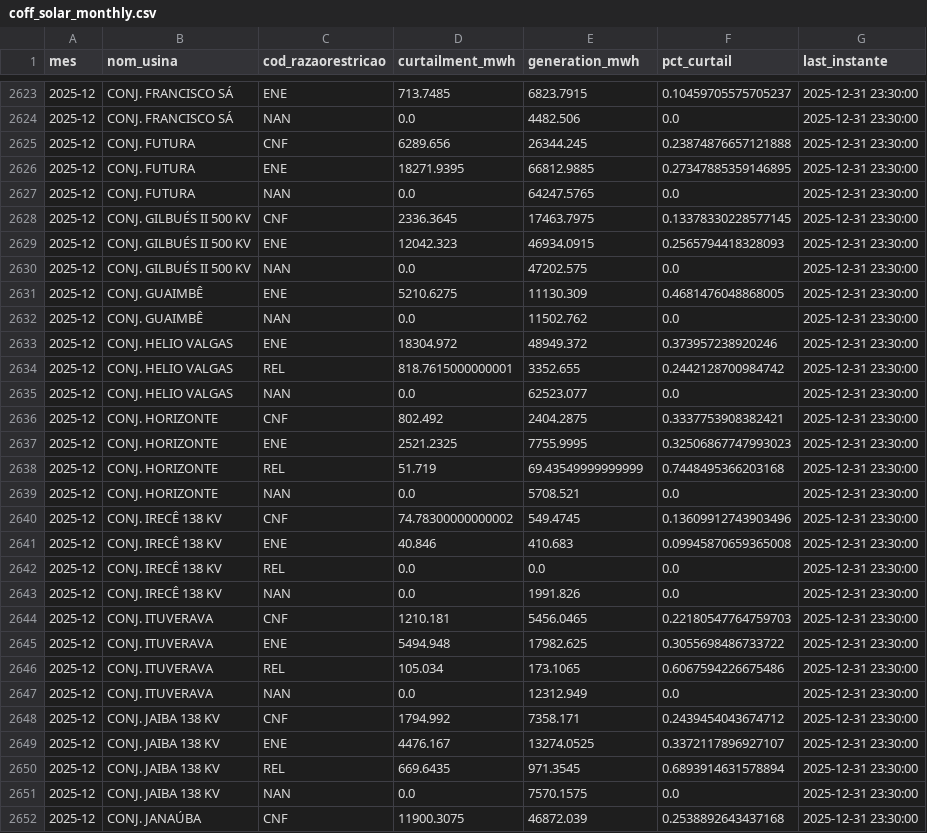
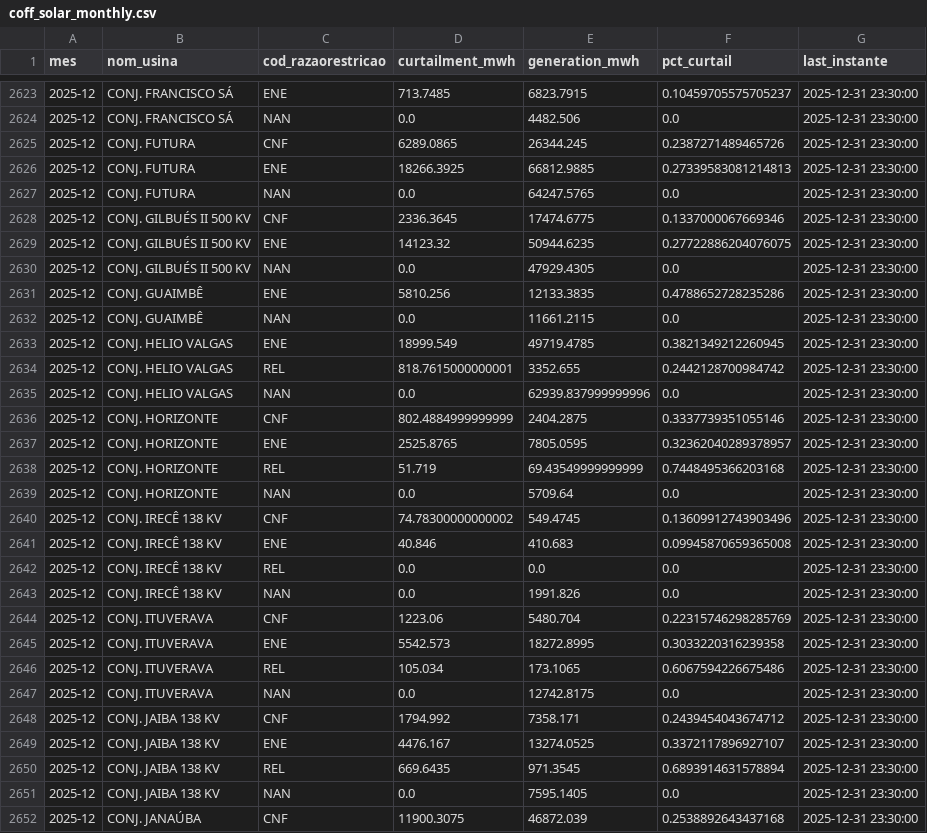
Before and after one commit to lalbaneze/jgp-constrained-off, a CSV file: dashboard/data/coff_solar_monthly.csv, drawn as a sheet; only a part is shown, gaps mark what is left out; the diff covers the shown part only.

Commit message:
Update coff_solar_monthly.csv

```diff
--- a/dashboard/data/coff_solar_monthly.csv
+++ b/dashboard/data/coff_solar_monthly.csv
@@ -2624,17 +2624,17 @@ mes,nom_usina,cod_razaorestricao,curtailment_mwh,generation_mwh,pct_curtail,last
 2025-12,CONJ. FRANCISCO SÁ,NAN,0.0,4482.506,0.0,2025-12-31 23:30:00
-2025-12,CONJ. FUTURA,CNF,6289.656,26344.245,0.23874876657121888,2025-12-31 23:30:00
-2025-12,CONJ. FUTURA,ENE,18271.9395,66812.9885,0.27347885359146895,2025-12-31 23:30:00
+2025-12,CONJ. FUTURA,CNF,6289.0865,26344.245,0.2387271489465726,2025-12-31 23:30:00
+2025-12,CONJ. FUTURA,ENE,18266.3925,66812.9885,0.27339583081214813,2025-12-31 23:30:00
 2025-12,CONJ. FUTURA,NAN,0.0,64247.5765,0.0,2025-12-31 23:30:00
-2025-12,CONJ. GILBUÉS II 500 KV,CNF,2336.3645,17463.7975,0.13378330228577145,2025-12-31 23:30:00
-2025-12,CONJ. GILBUÉS II 500 KV,ENE,12042.323,46934.0915,0.2565794418328093,2025-12-31 23:30:00
-2025-12,CONJ. GILBUÉS II 500 KV,NAN,0.0,47202.575,0.0,2025-12-31 23:30:00
-2025-12,CONJ. GUAIMBÊ,ENE,5210.6275,11130.309,0.4681476048868005,2025-12-31 23:30:00
-2025-12,CONJ. GUAIMBÊ,NAN,0.0,11502.762,0.0,2025-12-31 23:30:00
-2025-12,CONJ. HELIO VALGAS,ENE,18304.972,48949.372,0.373957238920246,2025-12-31 23:30:00
+2025-12,CONJ. GILBUÉS II 500 KV,CNF,2336.3645,17474.6775,0.1337000067669346,2025-12-31 23:30:00
+2025-12,CONJ. GILBUÉS II 500 KV,ENE,14123.32,50944.6235,0.27722886204076075,2025-12-31 23:30:00
+2025-12,CONJ. GILBUÉS II 500 KV,NAN,0.0,47929.4305,0.0,2025-12-31 23:30:00
+2025-12,CONJ. GUAIMBÊ,ENE,5810.256,12133.3835,0.4788652728235286,2025-12-31 23:30:00
+2025-12,CONJ. GUAIMBÊ,NAN,0.0,11661.2115,0.0,2025-12-31 23:30:00
+2025-12,CONJ. HELIO VALGAS,ENE,18999.549,49719.4785,0.3821349212260945,2025-12-31 23:30:00
 2025-12,CONJ. HELIO VALGAS,REL,818.7615000000001,3352.655,0.2442128700984742,2025-12-31 23:30:00
-2025-12,CONJ. HELIO VALGAS,NAN,0.0,62523.077,0.0,2025-12-31 23:30:00
-2025-12,CONJ. HORIZONTE,CNF,802.492,2404.2875,0.3337753908382421,2025-12-31 23:30:00
-2025-12,CONJ. HORIZONTE,ENE,2521.2325,7755.9995,0.32506867747993023,2025-12-31 23:30:00
+2025-12,CONJ. HELIO VALGAS,NAN,0.0,62939.837999999996,0.0,2025-12-31 23:30:00
+2025-12,CONJ. HORIZONTE,CNF,802.4884999999999,2404.2875,0.3337739351055146,2025-12-31 23:30:00
+2025-12,CONJ. HORIZONTE,ENE,2525.8765,7805.0595,0.32362040289378957,2025-12-31 23:30:00
 2025-12,CONJ. HORIZONTE,REL,51.719,69.43549999999999,0.7448495366203168,2025-12-31 23:30:00
-2025-12,CONJ. HORIZONTE,NAN,0.0,5708.521,0.0,2025-12-31 23:30:00
+2025-12,CONJ. HORIZONTE,NAN,0.0,5709.64,0.0,2025-12-31 23:30:00
 2025-12,CONJ. IRECÊ 138 KV,CNF,74.78300000000002,549.4745,0.13609912743903496,2025-12-31 23:30:00
@@ -2643,6 +2643,6 @@ mes,nom_usina,cod_razaorestricao,curtailment_mwh,generation_mwh,pct_curtail,last
 2025-12,CONJ. IRECÊ 138 KV,NAN,0.0,1991.826,0.0,2025-12-31 23:30:00
-2025-12,CONJ. ITUVERAVA,CNF,1210.181,5456.0465,0.22180547764759703,2025-12-31 23:30:00
-2025-12,CONJ. ITUVERAVA,ENE,5494.948,17982.625,0.3055698486733722,2025-12-31 23:30:00
+2025-12,CONJ. ITUVERAVA,CNF,1223.06,5480.704,0.22315746298285769,2025-12-31 23:30:00
+2025-12,CONJ. ITUVERAVA,ENE,5542.573,18272.8995,0.3033220316239358,2025-12-31 23:30:00
 2025-12,CONJ. ITUVERAVA,REL,105.034,173.1065,0.6067594226675486,2025-12-31 23:30:00
-2025-12,CONJ. ITUVERAVA,NAN,0.0,12312.949,0.0,2025-12-31 23:30:00
+2025-12,CONJ. ITUVERAVA,NAN,0.0,12742.8175,0.0,2025-12-31 23:30:00
 2025-12,CONJ. JAIBA 138 KV,CNF,1794.992,7358.171,0.2439454043674712,2025-12-31 23:30:00
@@ -2650,3 +2650,3 @@ mes,nom_usina,cod_razaorestricao,curtailment_mwh,generation_mwh,pct_curtail,last
 2025-12,CONJ. JAIBA 138 KV,REL,669.6435,971.3545,0.6893914631578894,2025-12-31 23:30:00
-2025-12,CONJ. JAIBA 138 KV,NAN,0.0,7570.1575,0.0,2025-12-31 23:30:00
+2025-12,CONJ. JAIBA 138 KV,NAN,0.0,7595.1405,0.0,2025-12-31 23:30:00
 2025-12,CONJ. JANAÚBA,CNF,11900.3075,46872.039,0.2538892643437168,2025-12-31 23:30:00
```
Also changed, not shown: 157 edited cells elsewhere in this file.
